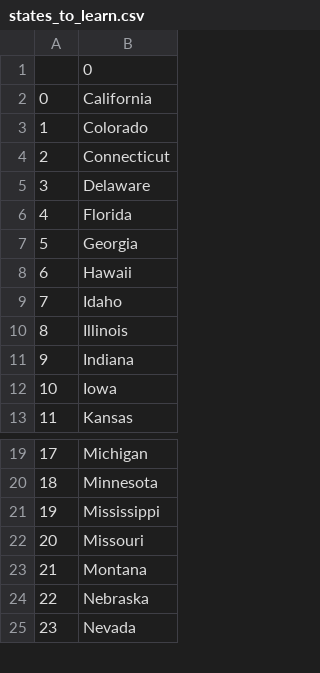
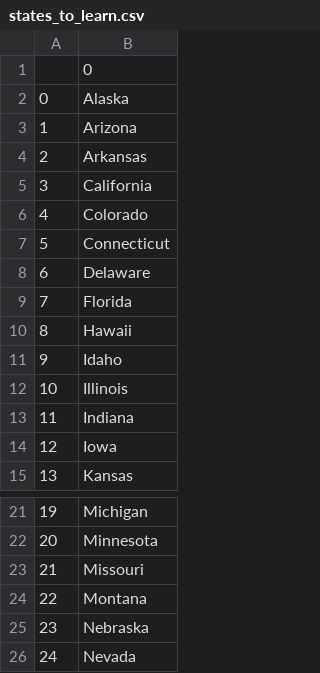
Before and after one commit to abdulahad1015/100DaysOfPython, a CSV file: Day 25_CSV_&_Pandas/US_states-game/states_to_learn.csv, drawn as a sheet; only a part is shown, gaps mark what is left out; removed rows and columns are numbered as before the commit, all else as after; the diff names each change by its address in the sheet, - before the commit and + after, or states it on an @@ line.

```diff
--- a/Day 25_CSV_&_Pandas/US_states-game/states_to_learn.csv
+++ b/Day 25_CSV_&_Pandas/US_states-game/states_to_learn.csv
+row 2: 0 | Alaska
+row 3: 1 | Arizona
+row 4: 2 | Arkansas
@@ column A renumbered from row 5 down @@
-row 7: 5 | Georgia
-row 21: 19 | Mississippi
```
Also changed, not shown: Day 25_CSV_&_Pandas/US_states-game/50_states.csv, 4 other files.
